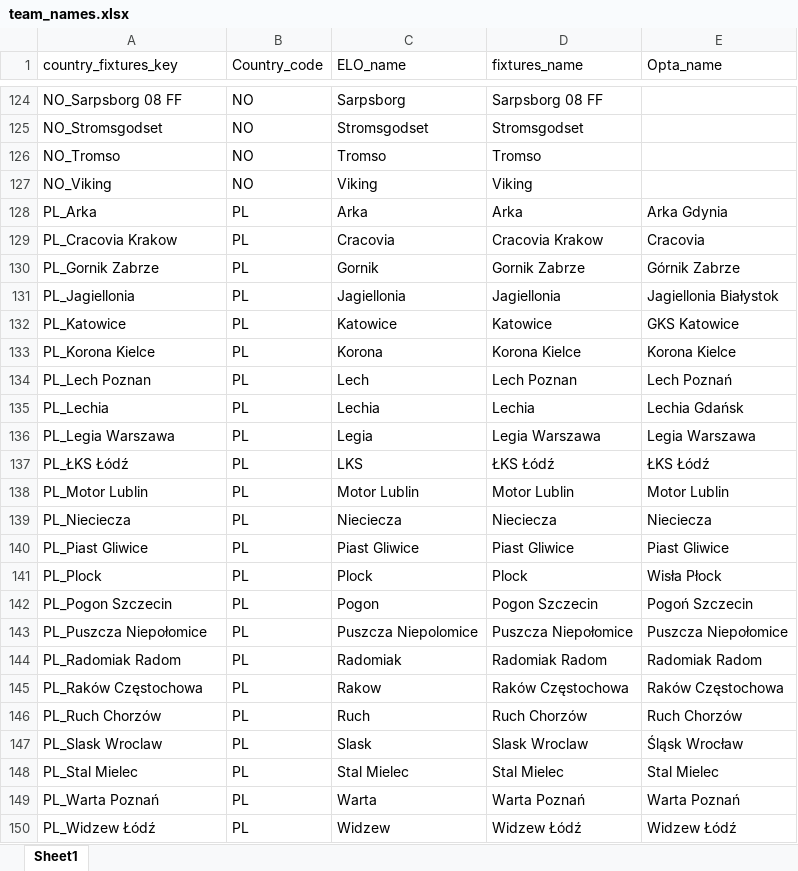
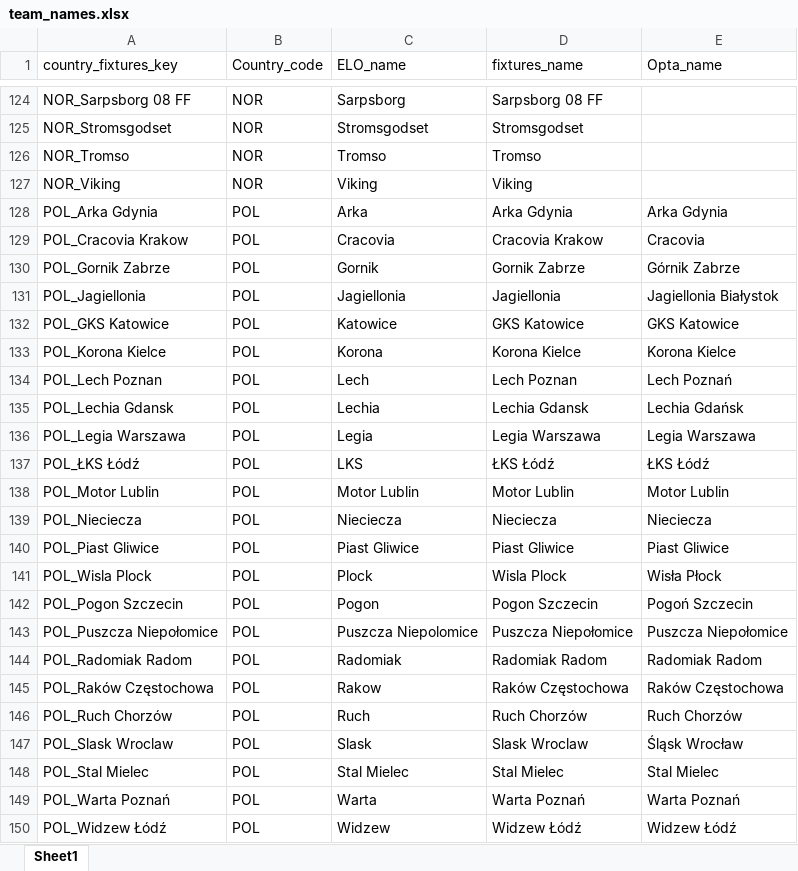
Before and after one commit to Michal-Zablocki/outrights-pred, an Excel workbook: teams_mapping/team_names.xlsx, sheet Sheet1, drawn as a sheet; only a part is shown, gaps mark what is left out; values as stored, in another font and other column widths than the file's, no borders; the diff covers the shown part only; the diff names each change by its address in the sheet, - before the commit and + after, or states it on an @@ line.

```diff
--- a/teams_mapping/team_names.xlsx (sheet Sheet1)
+++ b/teams_mapping/team_names.xlsx (sheet Sheet1)
-A124 (country_fixtures_key): NO_Sarpsborg 08 FF
+A124 (country_fixtures_key): NOR_Sarpsborg 08 FF
-B124:B127 (Country_code): NO
+B124:B127 (Country_code): NOR
-A125 (country_fixtures_key): NO_Stromsgodset
+A125 (country_fixtures_key): NOR_Stromsgodset
-A126 (country_fixtures_key): NO_Tromso
+A126 (country_fixtures_key): NOR_Tromso
-A127 (country_fixtures_key): NO_Viking
+A127 (country_fixtures_key): NOR_Viking
-A128 (country_fixtures_key): PL_Arka
+A128 (country_fixtures_key): POL_Arka Gdynia
-B128:B150 (Country_code): PL
+B128:B150 (Country_code): POL
-D128 (fixtures_name): Arka
+D128 (fixtures_name): Arka Gdynia
-A129 (country_fixtures_key): PL_Cracovia Krakow
+A129 (country_fixtures_key): POL_Cracovia Krakow
-A130 (country_fixtures_key): PL_Gornik Zabrze
+A130 (country_fixtures_key): POL_Gornik Zabrze
-A131 (country_fixtures_key): PL_Jagiellonia
+A131 (country_fixtures_key): POL_Jagiellonia
-A132 (country_fixtures_key): PL_Katowice
+A132 (country_fixtures_key): POL_GKS Katowice
-D132 (fixtures_name): Katowice
+D132 (fixtures_name): GKS Katowice
-A133 (country_fixtures_key): PL_Korona Kielce
+A133 (country_fixtures_key): POL_Korona Kielce
-A134 (country_fixtures_key): PL_Lech Poznan
+A134 (country_fixtures_key): POL_Lech Poznan
-A135 (country_fixtures_key): PL_Lechia
+A135 (country_fixtures_key): POL_Lechia Gdansk
-D135 (fixtures_name): Lechia
+D135 (fixtures_name): Lechia Gdansk
-A136 (country_fixtures_key): PL_Legia Warszawa
+A136 (country_fixtures_key): POL_Legia Warszawa
-A137 (country_fixtures_key): PL_ŁKS Łódź
+A137 (country_fixtures_key): POL_ŁKS Łódź
-A138 (country_fixtures_key): PL_Motor Lublin
+A138 (country_fixtures_key): POL_Motor Lublin
-A139 (country_fixtures_key): PL_Nieciecza
+A139 (country_fixtures_key): POL_Nieciecza
-A140 (country_fixtures_key): PL_Piast Gliwice
+A140 (country_fixtures_key): POL_Piast Gliwice
-A141 (country_fixtures_key): PL_Plock
+A141 (country_fixtures_key): POL_Wisla Plock
-D141 (fixtures_name): Plock
+D141 (fixtures_name): Wisla Plock
-A142 (country_fixtures_key): PL_Pogon Szczecin
+A142 (country_fixtures_key): POL_Pogon Szczecin
-A143 (country_fixtures_key): PL_Puszcza Niepołomice
+A143 (country_fixtures_key): POL_Puszcza Niepołomice
-A144 (country_fixtures_key): PL_Radomiak Radom
+A144 (country_fixtures_key): POL_Radomiak Radom
-A145 (country_fixtures_key): PL_Raków Częstochowa
+A145 (country_fixtures_key): POL_Raków Częstochowa
-A146 (country_fixtures_key): PL_Ruch Chorzów
+A146 (country_fixtures_key): POL_Ruch Chorzów
-A147 (country_fixtures_key): PL_Slask Wroclaw
+A147 (country_fixtures_key): POL_Slask Wroclaw
-A148 (country_fixtures_key): PL_Stal Mielec
+A148 (country_fixtures_key): POL_Stal Mielec
-A149 (country_fixtures_key): PL_Warta Poznań
+A149 (country_fixtures_key): POL_Warta Poznań
-A150 (country_fixtures_key): PL_Widzew Łódź
+A150 (country_fixtures_key): POL_Widzew Łódź
```
Also changed, not shown: 22 added rows, 22 removed rows and 227 edited cells elsewhere in this sheet, 8 other files.
